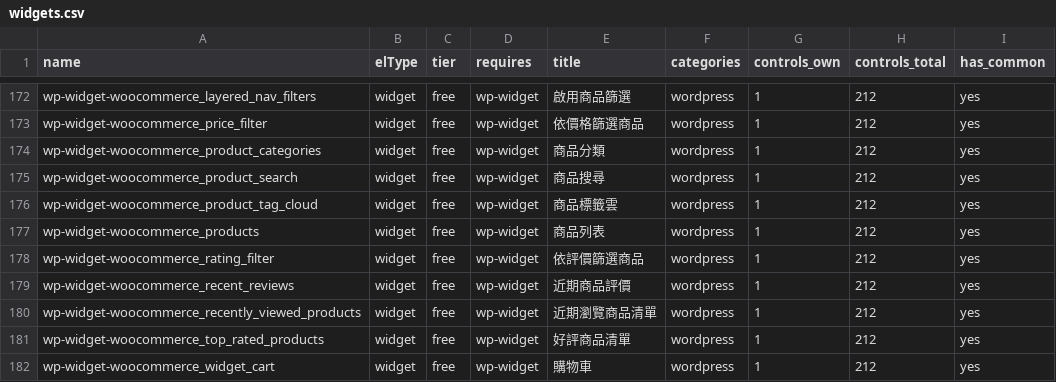
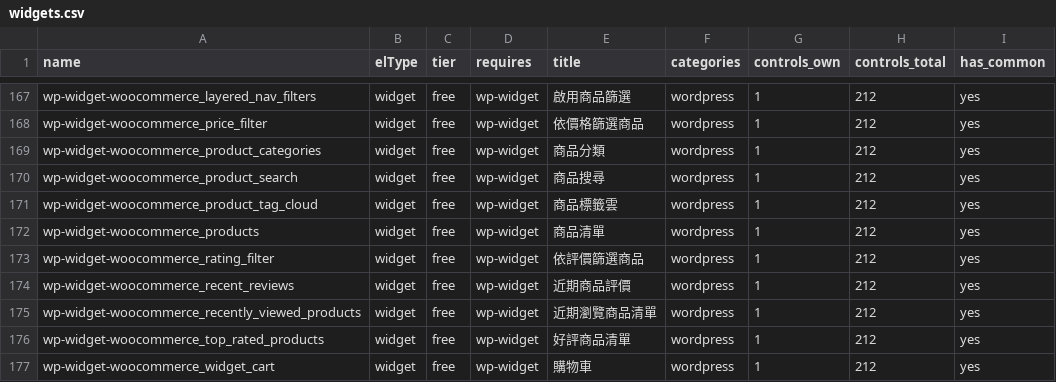
Before and after one commit to Moksa1123/elementor-headless, a CSV file: data/widgets.csv, drawn as a sheet; only a part is shown, gaps mark what is left out; the diff covers the shown part only.

```diff
--- a/data/widgets.csv
+++ b/data/widgets.csv
@@ -176,3 +171,3 @@ wp-widget-woocommerce_product_search,widget,free,wp-widget,商品搜尋,wordpres
 wp-widget-woocommerce_product_tag_cloud,widget,free,wp-widget,商品標籤雲,wordpress,1,212,yes
-wp-widget-woocommerce_products,widget,free,wp-widget,商品列表,wordpress,1,212,yes
+wp-widget-woocommerce_products,widget,free,wp-widget,商品清單,wordpress,1,212,yes
 wp-widget-woocommerce_rating_filter,widget,free,wp-widget,依評價篩選商品,wordpress,1,212,yes
```
Also changed, not shown: 6 removed rows and 6 edited cells elsewhere in this file, data/control-types.csv, 5 other files.
